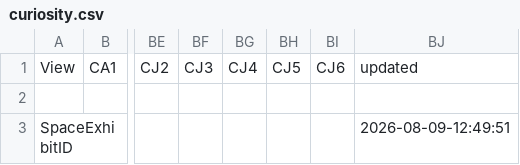
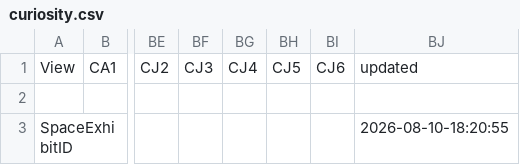
Before and after one commit to MakerFaireOrlando/mfo-static-website, a CSV file: _python/curiosity.csv, drawn as a sheet; only a part is shown, gaps mark what is left out; the diff names each change by its address in the sheet, - before the commit and + after, or states it on an @@ line.

```diff
--- a/_python/curiosity.csv
+++ b/_python/curiosity.csv
-BJ3: 2026-08-09-12:49:51
+BJ3: 2026-08-10-18:20:55
```
Also changed, not shown: _python/opportunity.csv, _python/spirit.csv, 4 other files.
